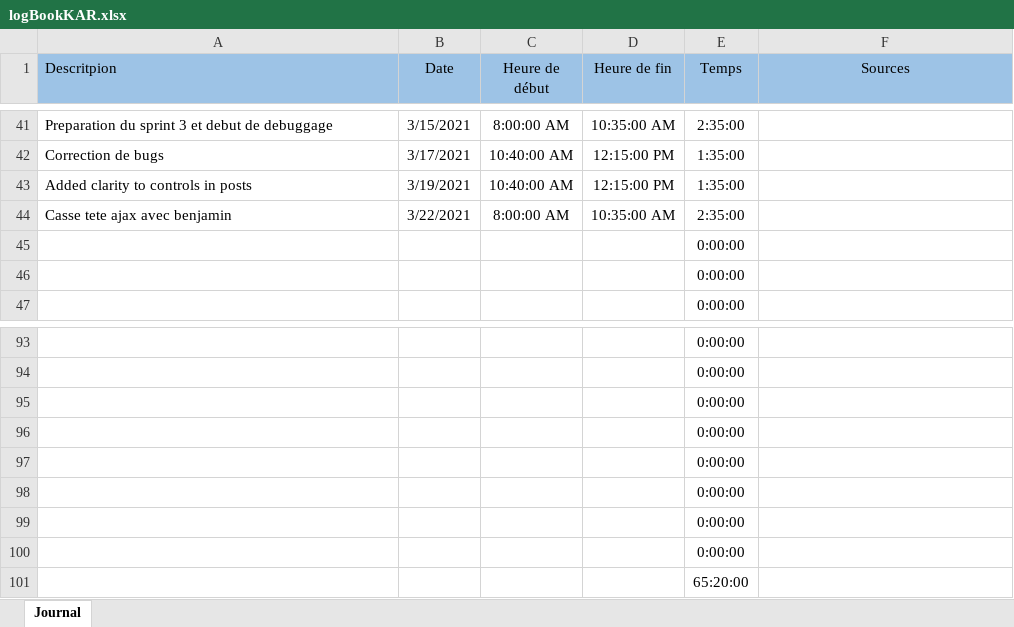
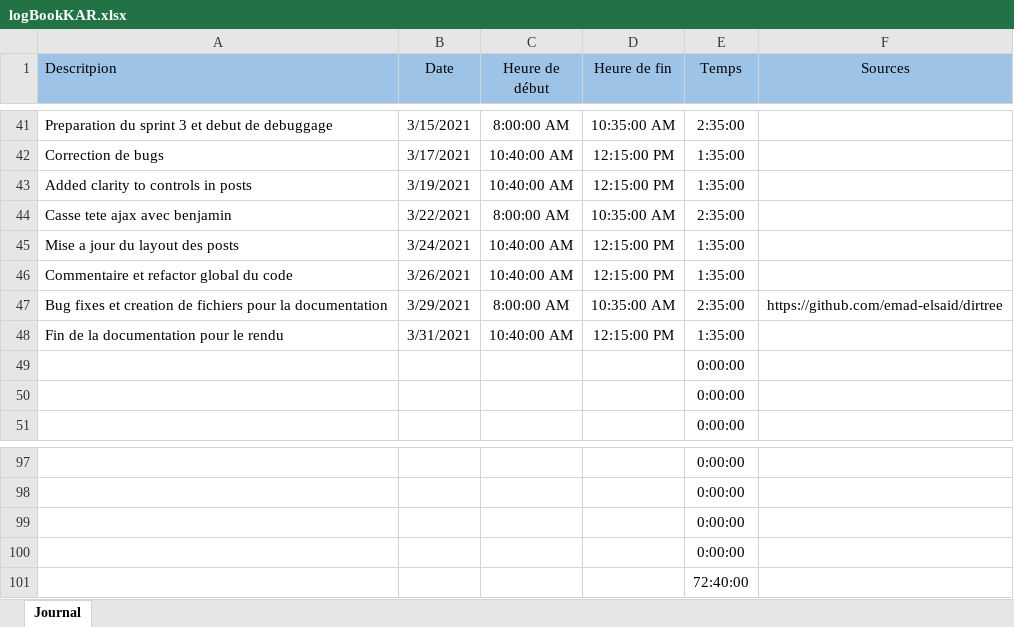
Before and after one commit to Mondotosz/Web-Observation, an Excel workbook: doc/logBook/logBookKAR.xlsx, sheet Journal, drawn as a sheet; only a part is shown, gaps mark what is left out; values as stored, in another font and other column widths than the file's, no borders; table styles not drawn; removed rows and columns are numbered as before the commit, all else as after; the diff names each change by its address in the sheet, - before the commit and + after, or states it on an @@ line.

Commit message:
Update logBookKAR.xlsx

```diff
--- a/doc/logBook/logBookKAR.xlsx (sheet Journal)
+++ b/doc/logBook/logBookKAR.xlsx (sheet Journal)
+row 45: Mise a jour du layout des posts | 3/24/2021 | 10:40:00 AM | 12:15:00 PM | 1:35:00
+row 46: Commentaire et refactor global du code | 3/26/2021 | 10:40:00 AM | 12:15:00 PM | 1:35:00
+row 47: Bug fixes et creation de fichiers pour la documentation | 3/29/2021 | 8:00:00 AM | 10:35:00 AM | 2:35:00 | https://github.com/emad-elsaid/dirtree
+row 48: Fin de la documentation pour le rendu | 3/31/2021 | 10:40:00 AM | 12:15:00 PM | 1:35:00
-E101 (Temps): 0:00:00
+E101 (Temps): 72:40:00
-row 98:  |  |  |  | 0:00:00
-row 99:  |  |  |  | 0:00:00
-row 100:  |  |  |  | 0:00:00
-row 101:  |  |  |  | 65:20:00
```
